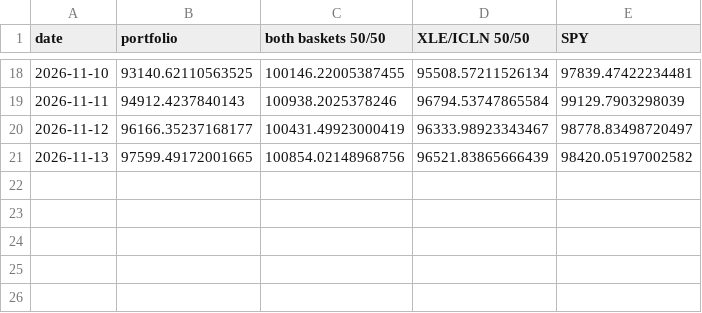
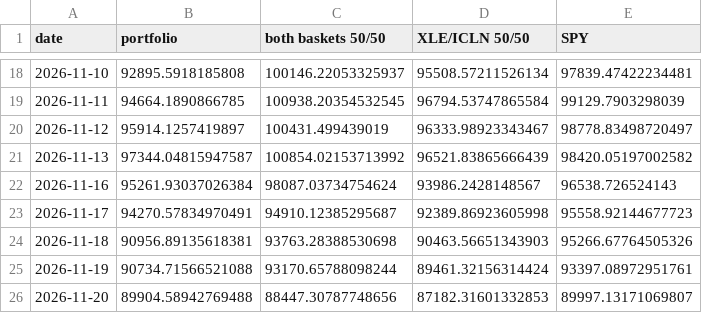
Before and after one commit to michaelghuang19/EN.625.740.81, a CSV file: Project/live/equity.csv, drawn as a sheet; only a part is shown, gaps mark what is left out; the diff covers the shown part only.

```diff
--- a/Project/live/equity.csv
+++ b/Project/live/equity.csv
@@ -18,4 +18,9 @@ date,portfolio,both baskets 50/50,XLE/ICLN 50/50,SPY
-2026-11-10,93140.62110563525,100146.22005387455,95508.57211526134,97839.47422234481
-2026-11-11,94912.4237840143,100938.2025378246,96794.53747865584,99129.7903298039
-2026-11-12,96166.35237168177,100431.49923000419,96333.98923343467,98778.83498720497
-2026-11-13,97599.49172001665,100854.02148968756,96521.83865666439,98420.05197002582
+2026-11-10,92895.5918185808,100146.22053325937,95508.57211526134,97839.47422234481
+2026-11-11,94664.1890866785,100938.20354532545,96794.53747865584,99129.7903298039
+2026-11-12,95914.1257419897,100431.499439019,96333.98923343467,98778.83498720497
+2026-11-13,97344.04815947587,100854.02153713992,96521.83865666439,98420.05197002582
+2026-11-16,95261.93037026384,98087.03734754624,93986.2428148567,96538.726524143
+2026-11-17,94270.57834970491,94910.12385295687,92389.86923605998,95558.92144677723
+2026-11-18,90956.89135618381,93763.28388530698,90463.56651343903,95266.67764505326
+2026-11-19,90734.71566521088,93170.65788098244,89461.32156314424,93397.08972951761
+2026-11-20,89904.58942769488,88447.30787748656,87182.31601332853,89997.13171069807
```
Also changed, not shown: 31 edited cells elsewhere in this file, Project/ledger/decisions.csv, Project/ledger/trades.csv, 12 other files.
